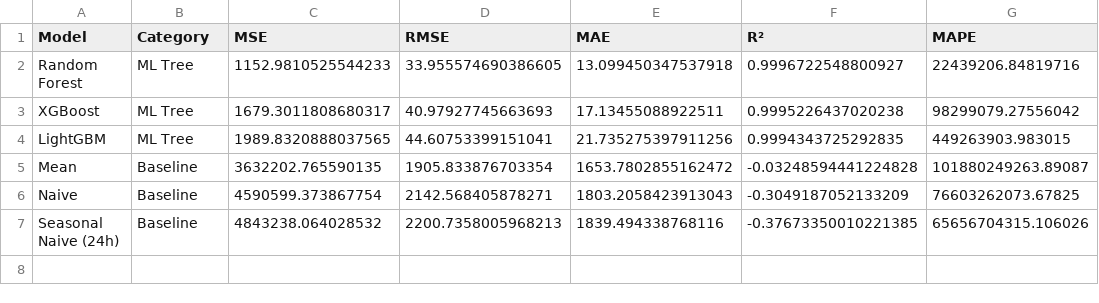
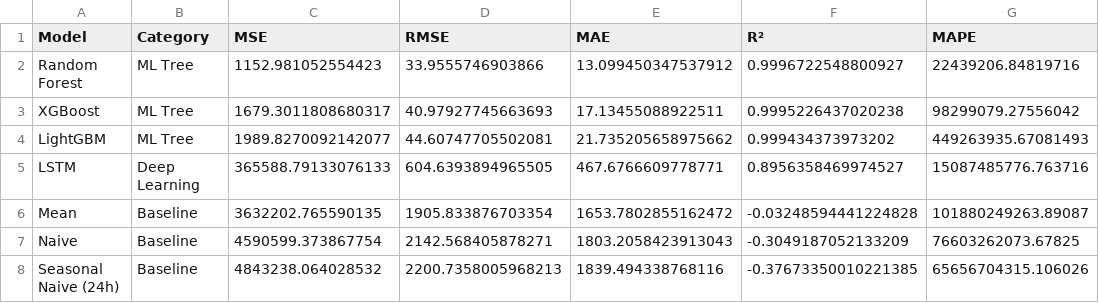
Before and after one commit to chradden/AdvancedTimeSeriesPrediction, a CSV file: energy-timeseries-project/results/metrics/wind_onshore_all_models_extended.csv, drawn as a sheet.

```diff
--- a/energy-timeseries-project/results/metrics/wind_onshore_all_models_extended.csv
+++ b/energy-timeseries-project/results/metrics/wind_onshore_all_models_extended.csv
@@ -1,5 +1,6 @@
 Model,Category,MSE,RMSE,MAE,R²,MAPE
-Random Forest,ML Tree,1152.9810525544233,33.955574690386605,13.099450347537918,0.9996722548800927,22439206.84819716
+Random Forest,ML Tree,1152.981052554423,33.9555746903866,13.099450347537912,0.9996722548800927,22439206.84819716
 XGBoost,ML Tree,1679.3011808680317,40.97927745663693,17.13455088922511,0.9995226437020238,98299079.27556042
-LightGBM,ML Tree,1989.8320888037565,44.60753399151041,21.735275397911256,0.9994343725292835,449263903.983015
+LightGBM,ML Tree,1989.8270092142077,44.60747705502081,21.735205658975662,0.999434373973202,449263935.67081493
+LSTM,Deep Learning,365588.79133076133,604.6393894965505,467.6766609778771,0.8956358469974527,15087485776.763716
 Mean,Baseline,3632202.765590135,1905.833876703354,1653.7802855162472,-0.03248594441224828,101880249263.89087
```
Also changed, not shown: energy-timeseries-project/results/metrics/consumption_all_models_extended.csv, energy-timeseries-project/results/metrics/price_all_models_extended.csv, 33 other files.
